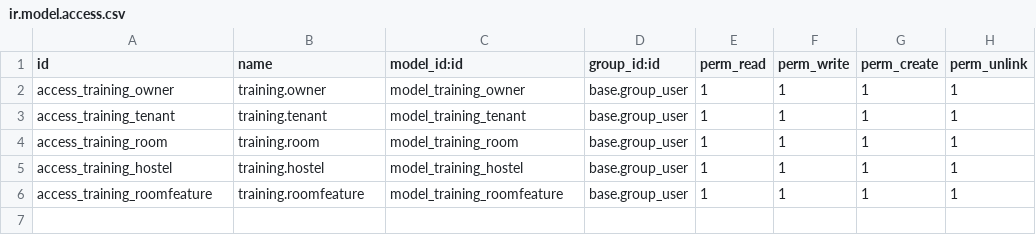
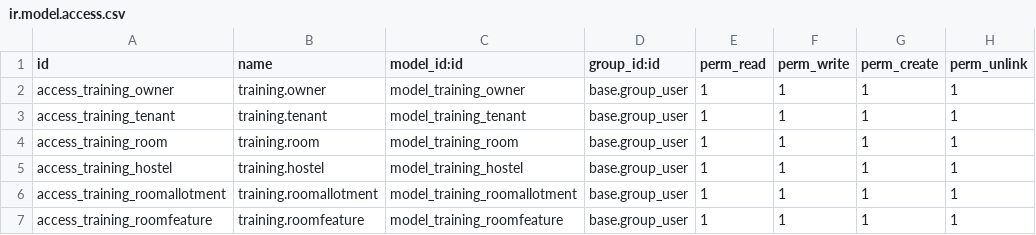
Before and after one commit to KaurHarjindar/harjindar_kaur_trainee_rent_management_system, a CSV file: rms/security/ir.model.access.csv, drawn as a sheet.

```diff
--- a/rms/security/ir.model.access.csv
+++ b/rms/security/ir.model.access.csv
@@ -5,2 +5,3 @@ access_training_room,training.room,model_training_room,base.group_user,1,1,1,1
 access_training_hostel,training.hostel,model_training_hostel,base.group_user,1,1,1,1
+access_training_roomallotment,training.roomallotment,model_training_roomallotment,base.group_user,1,1,1,1
 access_training_roomfeature,training.roomfeature,model_training_roomfeature,base.group_user,1,1,1,1
```
Also changed, not shown: 2 other files.
